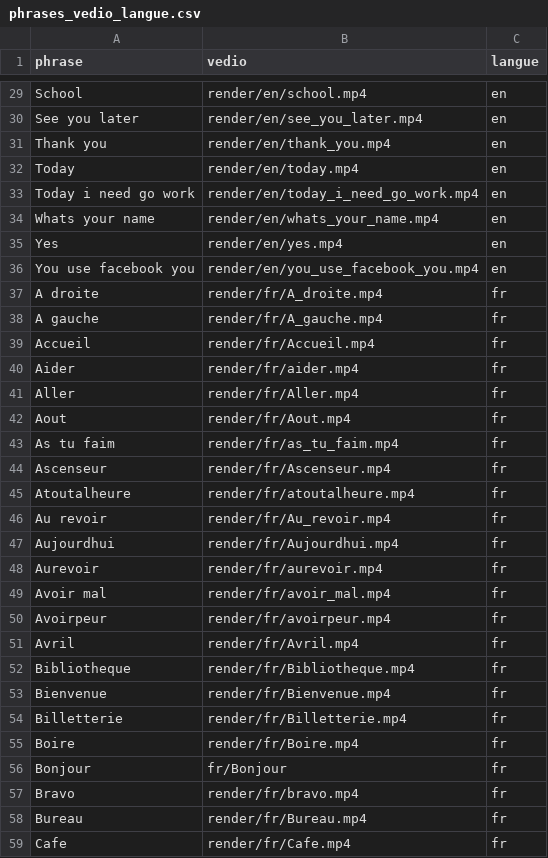
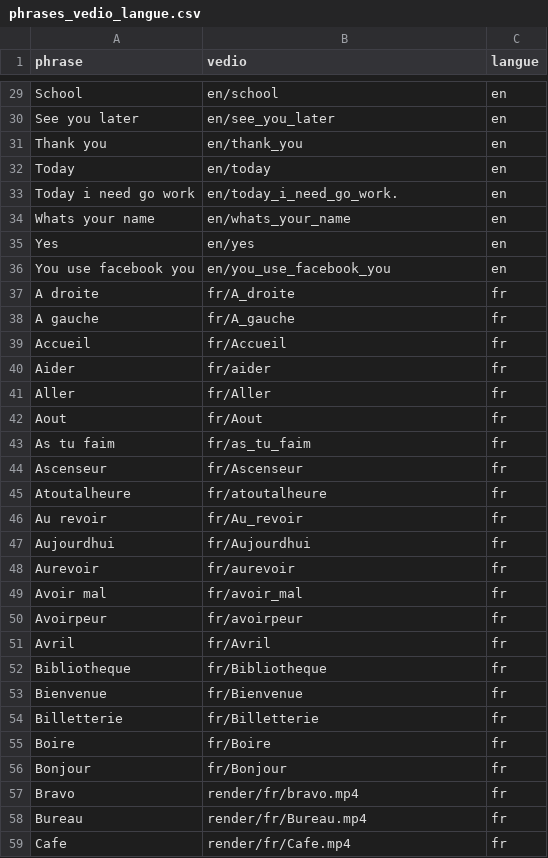
Before and after one commit to ghanmiwiem/traductionapi, a CSV file: phrases_vedio_langue.csv, drawn as a sheet; only a part is shown, gaps mark what is left out; the diff covers the shown part only; the diff names each change by its address in the sheet, - before the commit and + after, or states it on an @@ line.

Commit message:
Update: modified CSV entries in phrases_vedio_langue.csv

```diff
--- a/phrases_vedio_langue.csv
+++ b/phrases_vedio_langue.csv
-B29 (vedio): render/en/school.mp4
+B29 (vedio): en/school
-B30 (vedio): render/en/see_you_later.mp4
+B30 (vedio): en/see_you_later
-B31 (vedio): render/en/thank_you.mp4
+B31 (vedio): en/thank_you
-B32 (vedio): render/en/today.mp4
+B32 (vedio): en/today
-B33 (vedio): render/en/today_i_need_go_work.mp4
+B33 (vedio): en/today_i_need_go_work.
-B34 (vedio): render/en/whats_your_name.mp4
+B34 (vedio): en/whats_your_name
-B35 (vedio): render/en/yes.mp4
+B35 (vedio): en/yes
-B36 (vedio): render/en/you_use_facebook_you.mp4
+B36 (vedio): en/you_use_facebook_you
-B37 (vedio): render/fr/A_droite.mp4
+B37 (vedio): fr/A_droite
-B38 (vedio): render/fr/A_gauche.mp4
+B38 (vedio): fr/A_gauche
-B39 (vedio): render/fr/Accueil.mp4
+B39 (vedio): fr/Accueil
-B40 (vedio): render/fr/aider.mp4
+B40 (vedio): fr/aider
-B41 (vedio): render/fr/Aller.mp4
+B41 (vedio): fr/Aller
-B42 (vedio): render/fr/Aout.mp4
+B42 (vedio): fr/Aout
-B43 (vedio): render/fr/as_tu_faim.mp4
+B43 (vedio): fr/as_tu_faim
-B44 (vedio): render/fr/Ascenseur.mp4
+B44 (vedio): fr/Ascenseur
-B45 (vedio): render/fr/atoutalheure.mp4
+B45 (vedio): fr/atoutalheure
-B46 (vedio): render/fr/Au_revoir.mp4
+B46 (vedio): fr/Au_revoir
-B47 (vedio): render/fr/Aujourdhui.mp4
+B47 (vedio): fr/Aujourdhui
-B48 (vedio): render/fr/aurevoir.mp4
+B48 (vedio): fr/aurevoir
-B49 (vedio): render/fr/avoir_mal.mp4
+B49 (vedio): fr/avoir_mal
-B50 (vedio): render/fr/avoirpeur.mp4
+B50 (vedio): fr/avoirpeur
-B51 (vedio): render/fr/Avril.mp4
+B51 (vedio): fr/Avril
-B52 (vedio): render/fr/Bibliotheque.mp4
+B52 (vedio): fr/Bibliotheque
-B53 (vedio): render/fr/Bienvenue.mp4
+B53 (vedio): fr/Bienvenue
-B54 (vedio): render/fr/Billetterie.mp4
+B54 (vedio): fr/Billetterie
-B55 (vedio): render/fr/Boire.mp4
+B55 (vedio): fr/Boire
```
Also changed, not shown: 27 edited cells elsewhere in this file.
